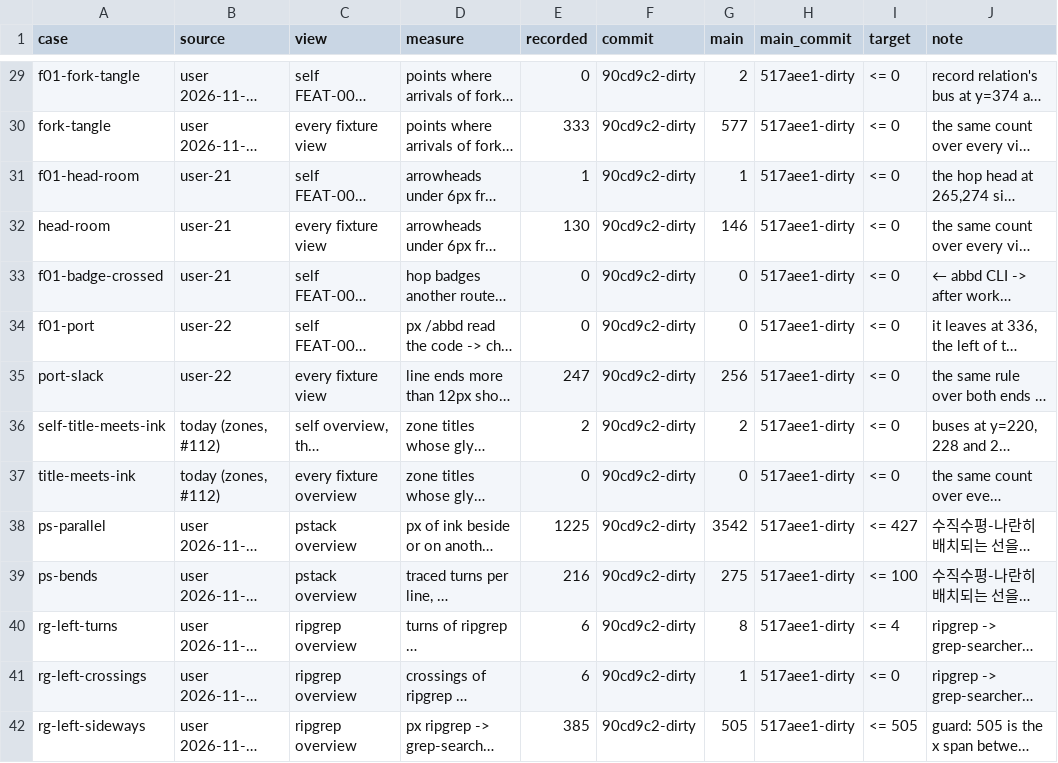
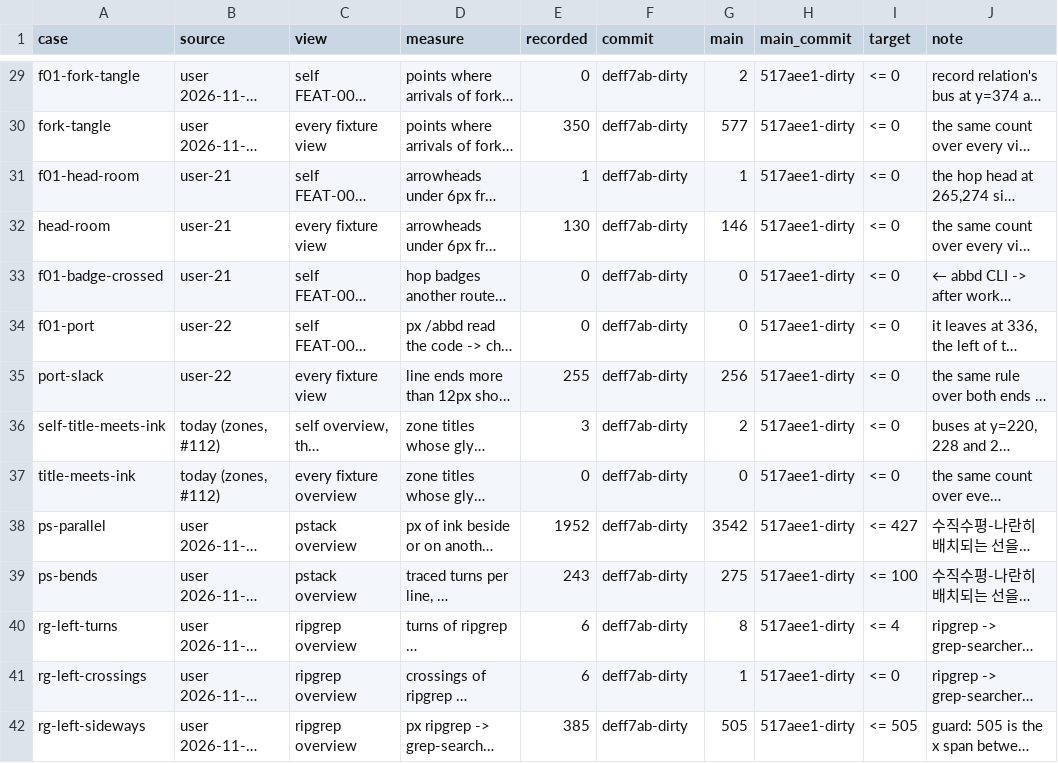
Before and after one commit to whyjp/ABBD, a TSV file: eval/lint/acceptance.tsv, drawn as a sheet; only a part is shown, gaps mark what is left out; long unchanged cells end in …; the diff covers the shown part only; the diff names each change by its address in the sheet, - before the commit and + after, or states it on an @@ line.

```diff
--- a/eval/lint/acceptance.tsv
+++ b/eval/lint/acceptance.tsv
-F29:F42 (commit): 90cd9c2-dirty
+F29:F42 (commit): deff7ab-dirty
-E30 (recorded): 333
+E30 (recorded): 350
-E35 (recorded): 247
+E35 (recorded): 255
-E36 (recorded): 2
+E36 (recorded): 3
-E38 (recorded): 1225
+E38 (recorded): 1952
-E39 (recorded): 216
+E39 (recorded): 243
```
Also changed, not shown: 49 edited cells elsewhere in this file, eval/lint/decisions.tsv, 17 other files.
